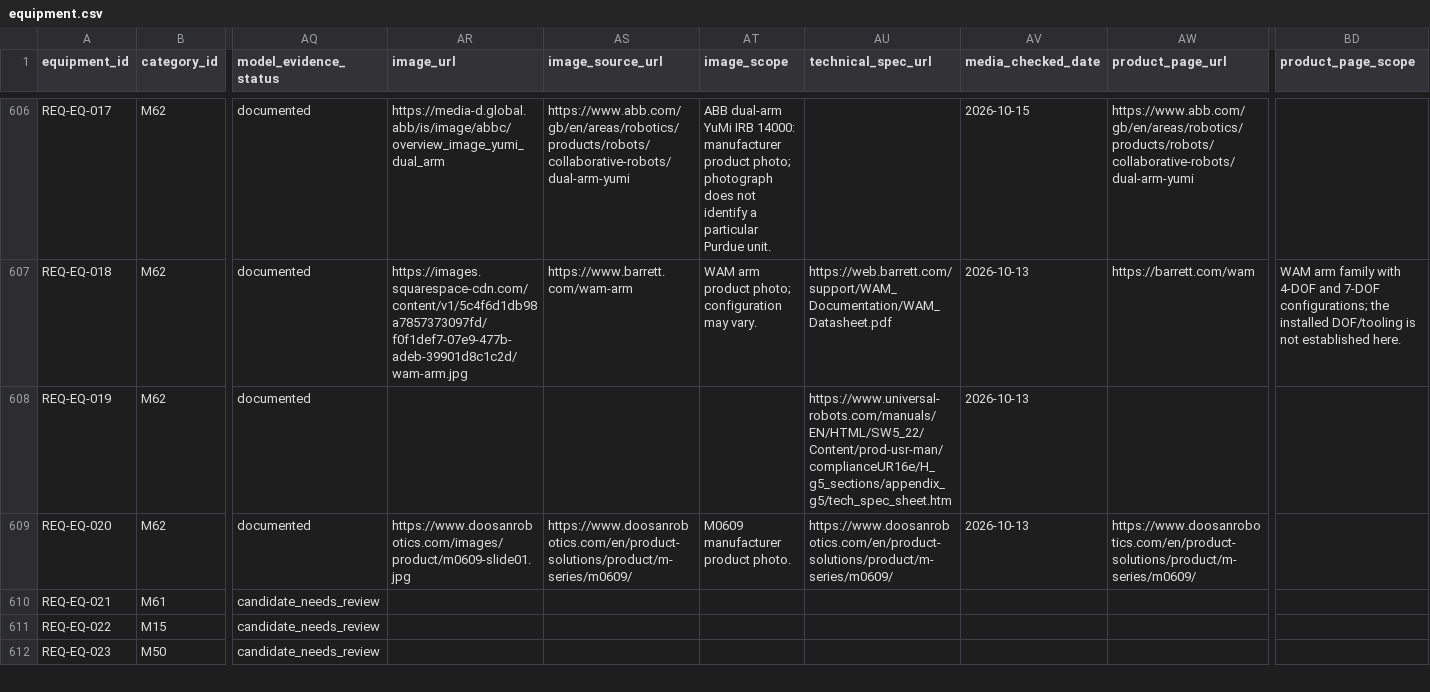
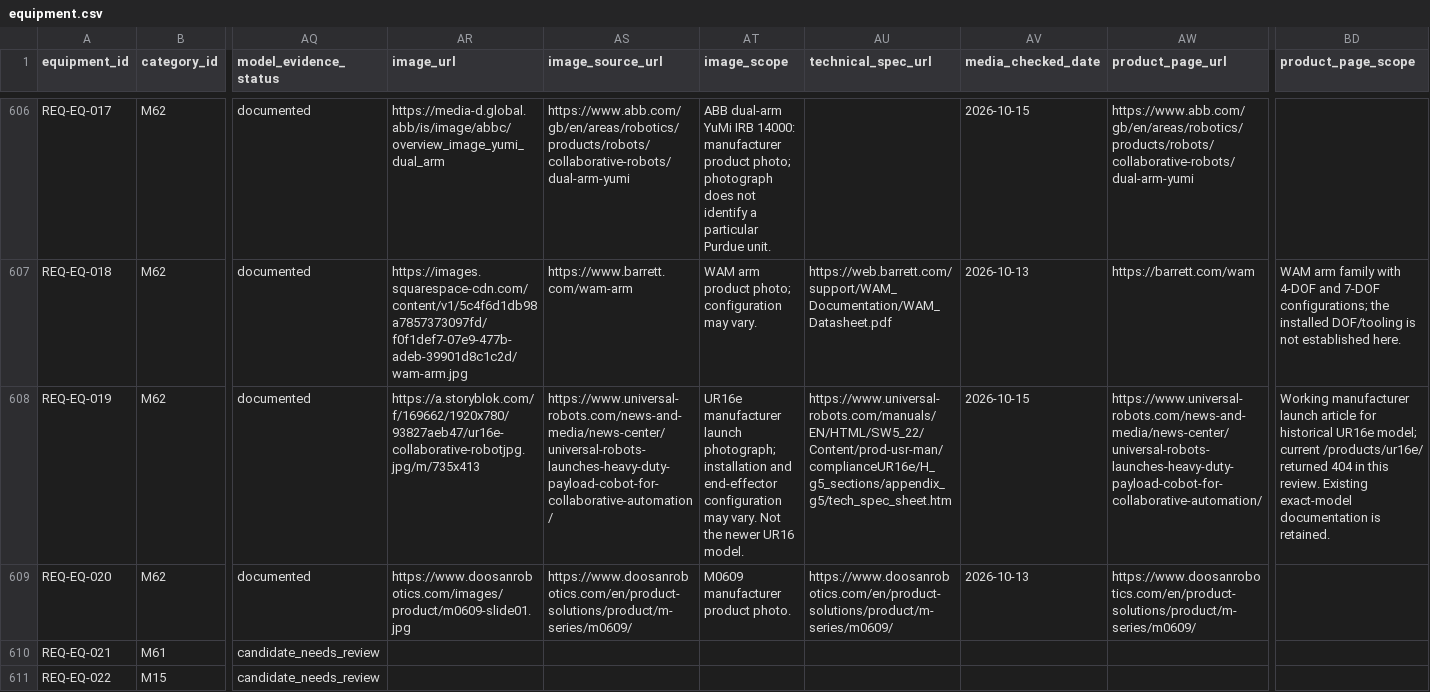
Before and after one commit to PodComet/ICoN-PCL-Equipment-Metadata, a CSV file: catalog/equipment.csv, drawn as a sheet; only a part is shown, gaps mark what is left out; the shorter side is filled out with more unchanged rows; the diff covers the shown part only; the diff names each change by its address in the sheet, - before the commit and + after, or states it on an @@ line.

Commit message:
Add six Purdue equipment images and identify AgileX manufacturer

```diff
--- a/catalog/equipment.csv
+++ b/catalog/equipment.csv
-AR608 (image_url): (empty)
+AR608 (image_url): https://a.storyblok.com/f/169662/1920x780/93827aeb47/ur16e-collaborative-robotjpg.jpg/m/735x413
-AS608 (image_source_url): (empty)
+AS608 (image_source_url): https://www.universal-robots.com/news-and-media/news-center/universal-robots-launches-heavy-duty-payload-cobot-for-collaborative-automation/
-AT608 (image_scope): (empty)
+AT608 (image_scope): UR16e manufacturer launch photograph; installation and end-effector configuration may vary. Not the newer UR16 model.
-AV608 (media_checked_date): 2026-10-13
+AV608 (media_checked_date): 2026-10-15
-AW608 (product_page_url): (empty)
+AW608 (product_page_url): https://www.universal-robots.com/news-and-media/news-center/universal-robots-launches-heavy-duty-payload-cobot-for-collaborative-automation/
-BD608 (product_page_scope): (empty)
+BD608 (product_page_scope): Working manufacturer launch article for historical UR16e model; current /products/ur16e/ returned 404 in this review. Existing exact-model documentation is retained.
```
Also changed, not shown: 36 edited cells elsewhere in this file, catalog/equipment_price_overrides.csv, catalog/manufacturers.csv, 5 other files.
